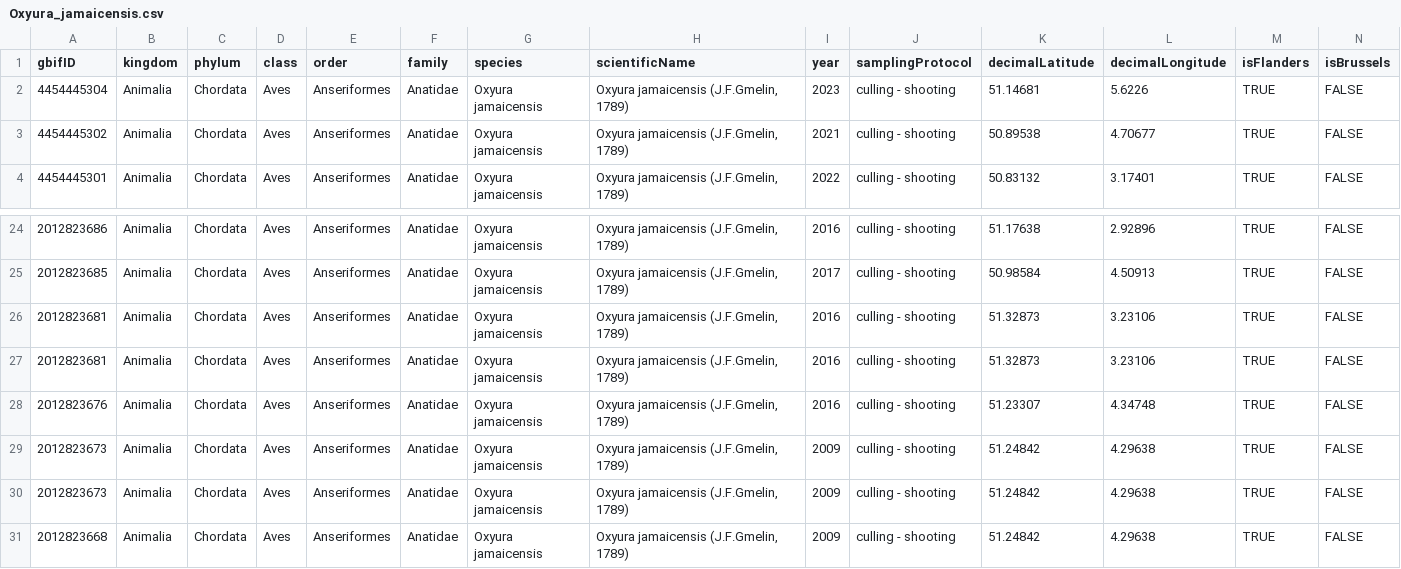
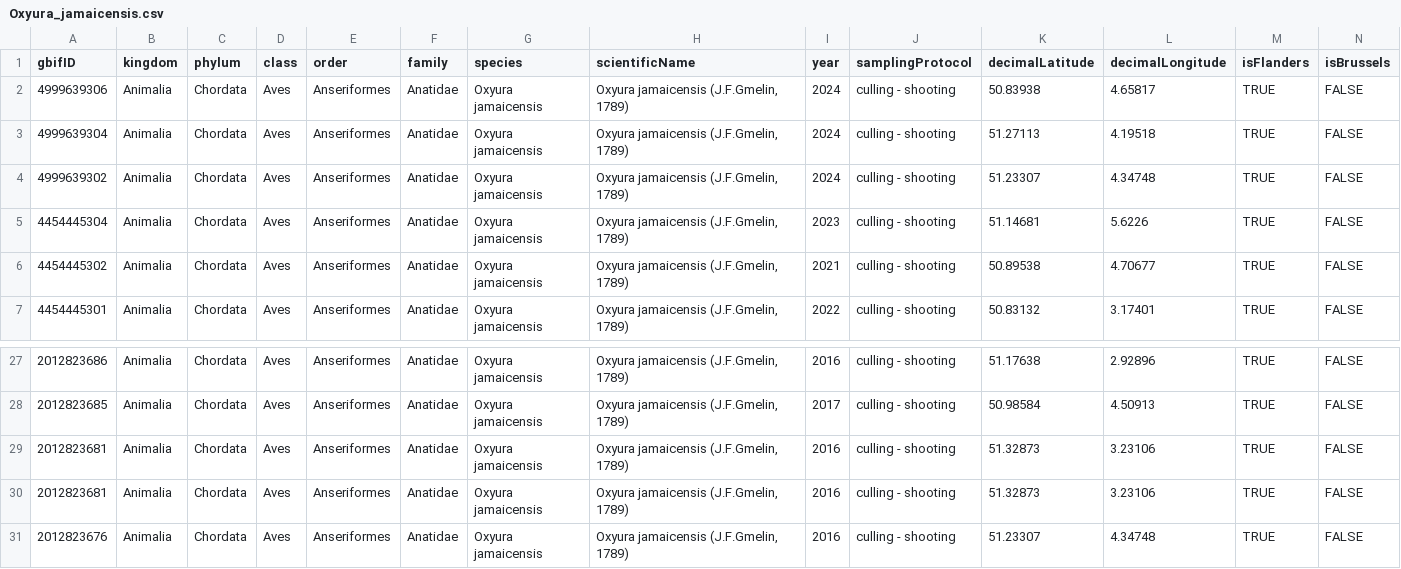
Before and after one commit to inbo/aspbo, a CSV file: data/output/UAT_direct/Oxyura_jamaicensis.csv, drawn as a sheet; only a part is shown, gaps mark what is left out; the shorter side is filled out with more unchanged rows; rows hold the shown columns only; the diff names each change by its address in the sheet, - before the commit and + after, or states it on an @@ line.

Commit message:
[AUTO]update oxyura jamaicensis management
Files changed:
M	data/output/UAT_direct/Oxyura_jamaicensis.csv

```diff
--- a/data/output/UAT_direct/Oxyura_jamaicensis.csv
+++ b/data/output/UAT_direct/Oxyura_jamaicensis.csv
+row 2: 4999639306 | Animalia | Chordata | Aves | Anseriformes | Anatidae | Oxyura jamaicensis | Oxyura jamaicensis (J.F.Gmelin, 1789) | 2024 | culling - shooting | 50.83938 | 4.65817 | TRUE | FALSE
+row 3: 4999639304 | Animalia | Chordata | Aves | Anseriformes | Anatidae | Oxyura jamaicensis | Oxyura jamaicensis (J.F.Gmelin, 1789) | 2024 | culling - shooting | 51.27113 | 4.19518 | TRUE | FALSE
+row 4: 4999639302 | Animalia | Chordata | Aves | Anseriformes | Anatidae | Oxyura jamaicensis | Oxyura jamaicensis (J.F.Gmelin, 1789) | 2024 | culling - shooting | 51.23307 | 4.34748 | TRUE | FALSE
@@ row 27 moved to row 29: 2012823681 @@
```
